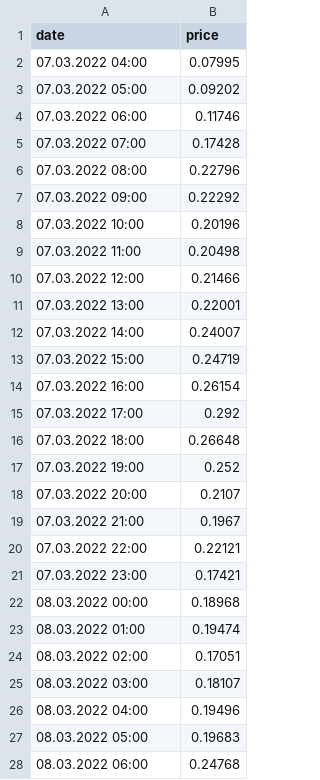
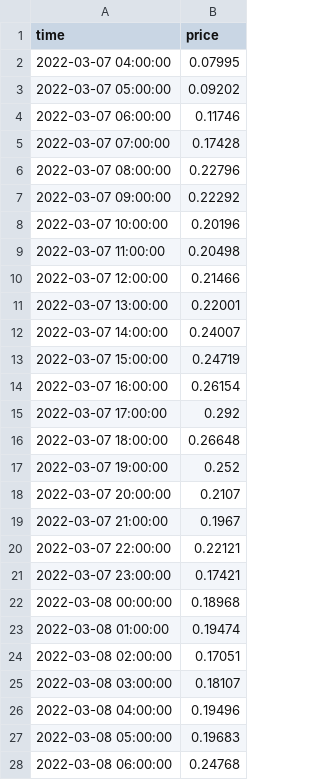
Before and after one commit to rl-institut/SimBA, a CSV file: data/examples/price_timeseries.csv, drawn as a sheet; only a part is shown; the diff covers the shown part only.

Commit message:
change time format to YYYY-MM-DD HH:MM:SS

```diff
--- a/data/examples/price_timeseries.csv
+++ b/data/examples/price_timeseries.csv
@@ -1,28 +1,28 @@
-date,price
-07.03.2022 04:00,0.07995
-07.03.2022 05:00,0.09202
-07.03.2022 06:00,0.11746
-07.03.2022 07:00,0.17428
-07.03.2022 08:00,0.22796
-07.03.2022 09:00,0.22292
-07.03.2022 10:00,0.20196
-07.03.2022 11:00,0.20498
-07.03.2022 12:00,0.21466
-07.03.2022 13:00,0.22001
-07.03.2022 14:00,0.24007
-07.03.2022 15:00,0.24719
-07.03.2022 16:00,0.26154
-07.03.2022 17:00,0.292
-07.03.2022 18:00,0.26648
-07.03.2022 19:00,0.252
-07.03.2022 20:00,0.2107
-07.03.2022 21:00,0.1967
-07.03.2022 22:00,0.22121
-07.03.2022 23:00,0.17421
-08.03.2022 00:00,0.18968
-08.03.2022 01:00,0.19474
-08.03.2022 02:00,0.17051
-08.03.2022 03:00,0.18107
-08.03.2022 04:00,0.19496
-08.03.2022 05:00,0.19683
-08.03.2022 06:00,0.24768
+time,price
+2022-03-07 04:00:00,0.07995
+2022-03-07 05:00:00,0.09202
+2022-03-07 06:00:00,0.11746
+2022-03-07 07:00:00,0.17428
+2022-03-07 08:00:00,0.22796
+2022-03-07 09:00:00,0.22292
+2022-03-07 10:00:00,0.20196
+2022-03-07 11:00:00,0.20498
+2022-03-07 12:00:00,0.21466
+2022-03-07 13:00:00,0.22001
+2022-03-07 14:00:00,0.24007
+2022-03-07 15:00:00,0.24719
+2022-03-07 16:00:00,0.26154
+2022-03-07 17:00:00,0.292
+2022-03-07 18:00:00,0.26648
+2022-03-07 19:00:00,0.252
+2022-03-07 20:00:00,0.2107
+2022-03-07 21:00:00,0.1967
+2022-03-07 22:00:00,0.22121
+2022-03-07 23:00:00,0.17421
+2022-03-08 00:00:00,0.18968
+2022-03-08 01:00:00,0.19474
+2022-03-08 02:00:00,0.17051
+2022-03-08 03:00:00,0.18107
+2022-03-08 04:00:00,0.19496
+2022-03-08 05:00:00,0.19683
+2022-03-08 06:00:00,0.24768
```
Also changed, not shown: 41 edited cells elsewhere in this file.
